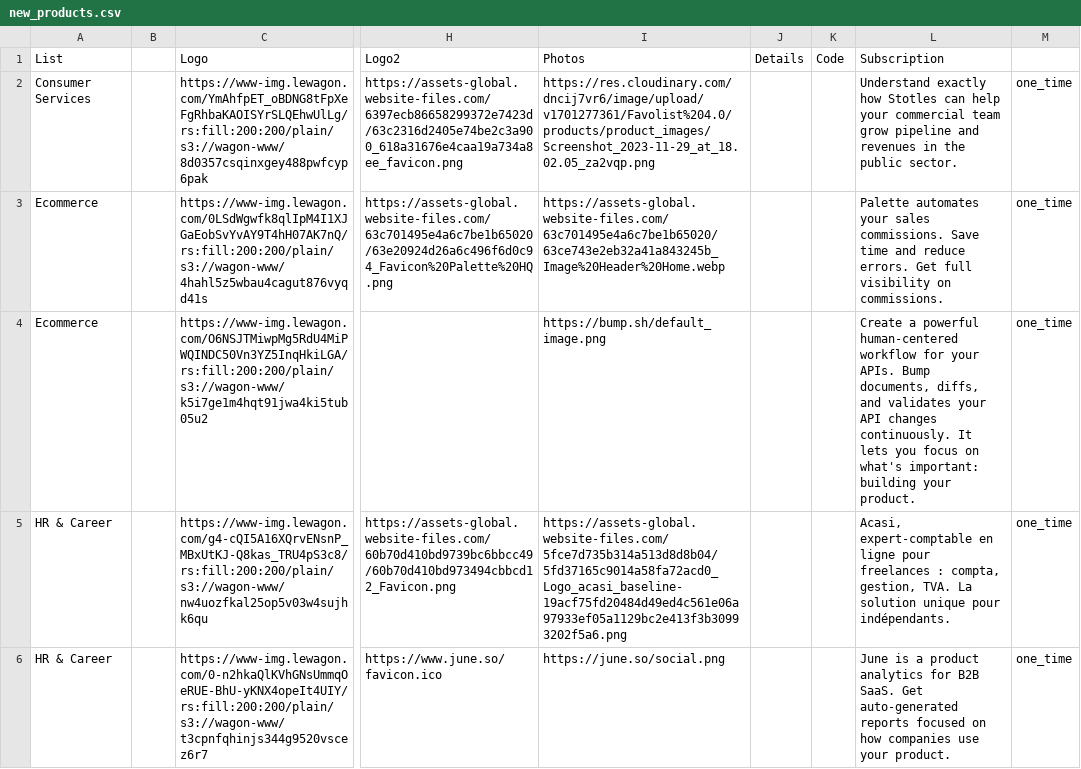
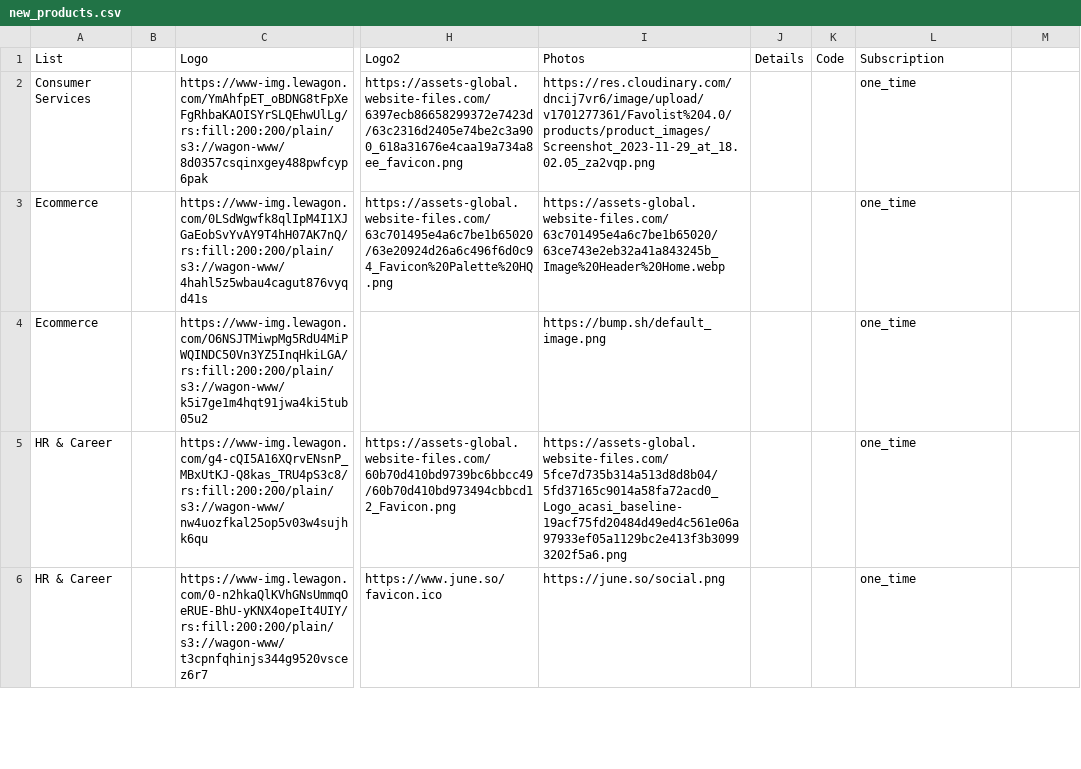
Before and after one commit to Vincemeister/Favolist_4.0, a CSV file: db/data/new_products.csv, drawn as a sheet; only a part is shown, gaps mark what is left out; the diff covers the shown part only; the diff names each change by its address in the sheet, - before the commit and + after, or states it on an @@ line.

Commit message:
new products again

```diff
--- a/db/data/new_products.csv
+++ b/db/data/new_products.csv
-L2 (Subscription): Understand exactly how Stotles can help your commercial team grow pipeline and revenues in the public sector.
+L2 (Subscription): one_time
-M2:M6: one_time
+M2:M6: (empty)
-L3 (Subscription): Palette automates your sales commissions. Save time and reduce errors. Get full visibility on commissions.
+L3 (Subscription): one_time
-L4 (Subscription): Create a powerful human-centered workflow for your APIs. Bump documents, diffs, and validates your API changes continuously. It lets you focus on what's important: building your product.
+L4 (Subscription): one_time
-L5 (Subscription): Acasi, expert-comptable en ligne pour freelances : compta, gestion, TVA. La solution unique pour indépendants.
+L5 (Subscription): one_time
-L6 (Subscription): June is a product analytics for B2B SaaS. Get auto-generated reports focused on how companies use your product.
+L6 (Subscription): one_time
```
Also changed, not shown: 26 edited cells elsewhere in this file.
